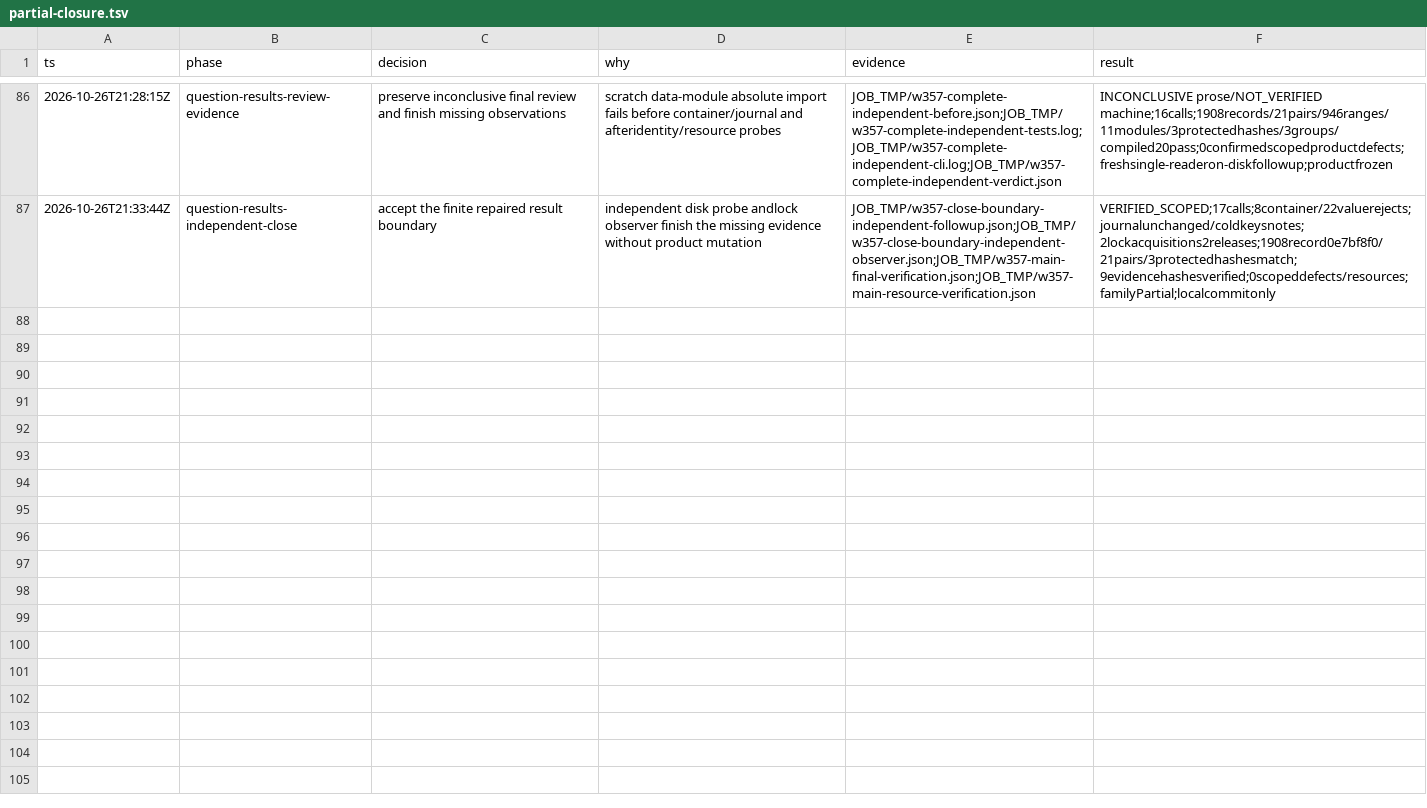
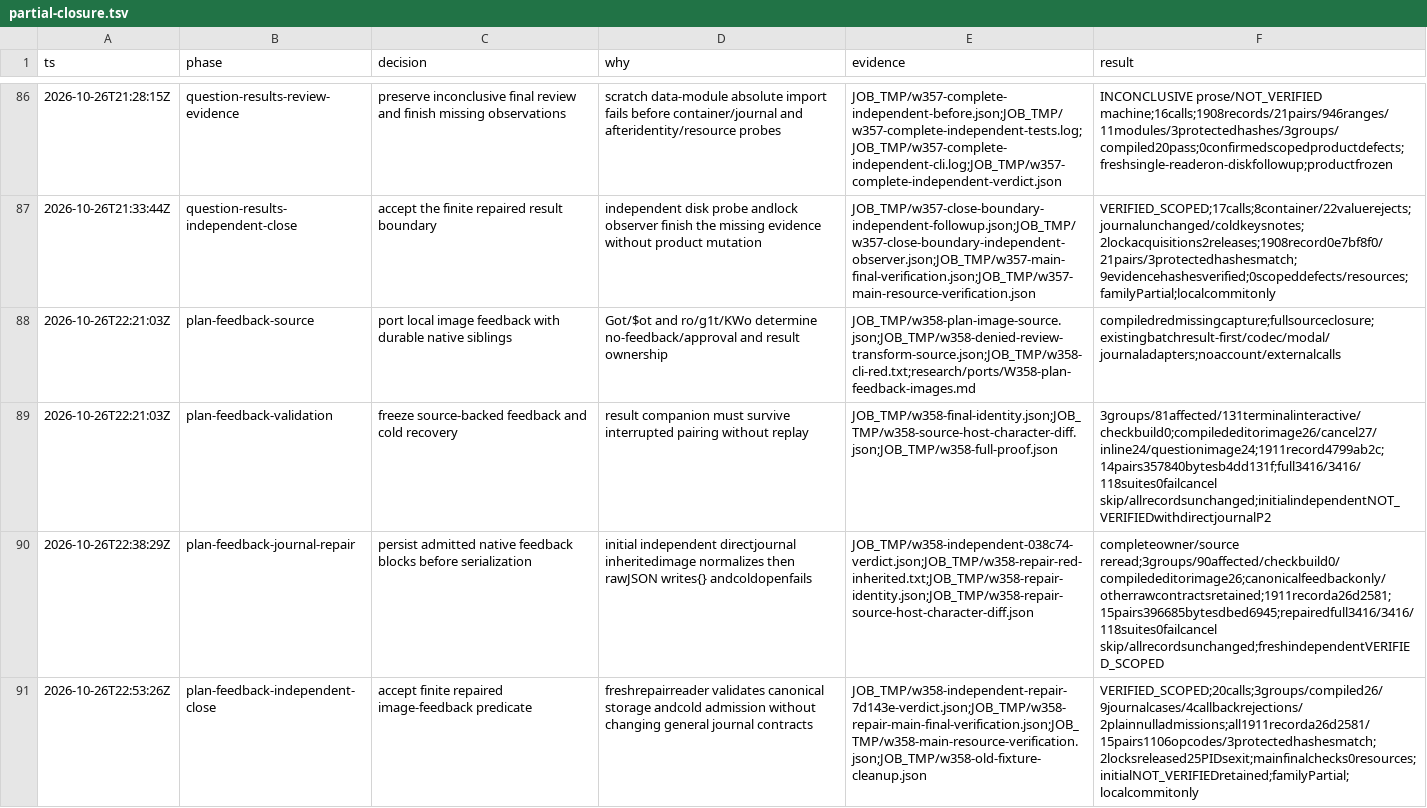
Before and after one commit to smf3kt/Litcode, a TSV file: .audit/partial-closure.tsv, drawn as a sheet; only a part is shown, gaps mark what is left out; the diff names each change by its address in the sheet, - before the commit and + after, or states it on an @@ line.

Commit message:
Port plan feedback images through durable tool results
Keep image-only and text-image review feedback in plan mode and send
native blocks beside the paired tool results. Persist admitted blocks
in the result journal so serialization and cold recovery retain the same
content without tool replay.

Reuse dialog attachment ownership for paste, removal, editor handoff
and cancellation. Approval omits images and retains existing plan modes.

```diff
--- a/.audit/partial-closure.tsv
+++ b/.audit/partial-closure.tsv
+row 88: 2026-10-26T22:21:03Z | plan-feedback-source | port local image feedback with durable native siblings | Got/$ot and ro/g1t/KWo determine no-feedback/approval and result ownership | JOB_TMP/w358-plan-image-source.json;JOB_TMP/w358-denied-review-transform-source.json;JOB_TMP/w358-cli-red.txt;research/ports/W358-plan-feedback-images.md | compiledredmissingcapture;fullsourceclosure;existingbatchresult-first/codec/modal/journaladapters;noaccount/externalcalls
+row 89: 2026-10-26T22:21:03Z | plan-feedback-validation | freeze source-backed feedback and cold recovery | result companion must survive interrupted pairing without replay | JOB_TMP/w358-final-identity.json;JOB_TMP/w358-source-host-character-diff.json;JOB_TMP/w358-full-proof.json | 3groups/81affected/131terminalinteractive/checkbuild0;compilededitorimage26/cancel27/inline24/questionimage24;1911record4799ab2c;14pairs357840bytesb4dd131f;full3416/3416/118suites0failcancel skip/allrecordsunchanged;initialindependentNOT_VERIFIEDwithdirectjournalP2
+row 90: 2026-10-26T22:38:29Z | plan-feedback-journal-repair | persist admitted native feedback blocks before serialization | initial independent directjournal inheritedimage normalizes then rawJSON writes{} andcoldopenfails | JOB_TMP/w358-independent-038c74-verdict.json;JOB_TMP/w358-repair-red-inherited.txt;JOB_TMP/w358-repair-identity.json;JOB_TMP/w358-repair-source-host-character-diff.json | completeowner/source reread;3groups/90affected/checkbuild0/compilededitorimage26;canonicalfeedbackonly/otherrawcontractsretained;1911recorda26d2581;15pairs396685bytesdbed6945;repairedfull3416/3416/118suites0failcancel skip/allrecordsunchanged;freshindependentVERIFIED_SCOPED
+row 91: 2026-10-26T22:53:26Z | plan-feedback-independent-close | accept finite repaired image-feedback predicate | freshrepairreader validates canonical storage andcold admission without changing general journal contracts | JOB_TMP/w358-independent-repair-7d143e-verdict.json;JOB_TMP/w358-repair-main-final-verification.json;JOB_TMP/w358-main-resource-verification.json;JOB_TMP/w358-old-fixture-cleanup.json | VERIFIED_SCOPED;20calls;3groups/compiled26/9journalcases/4callbackrejections/2plainnulladmissions;all1911recorda26d2581/15pairs1106opcodes/3protectedhashesmatch;2locksreleased25PIDsexit;mainfinalchecks0resources;initialNOT_VERIFIEDretained;familyPartial;localcommitonly
```
Also changed, not shown: 17 other files.
